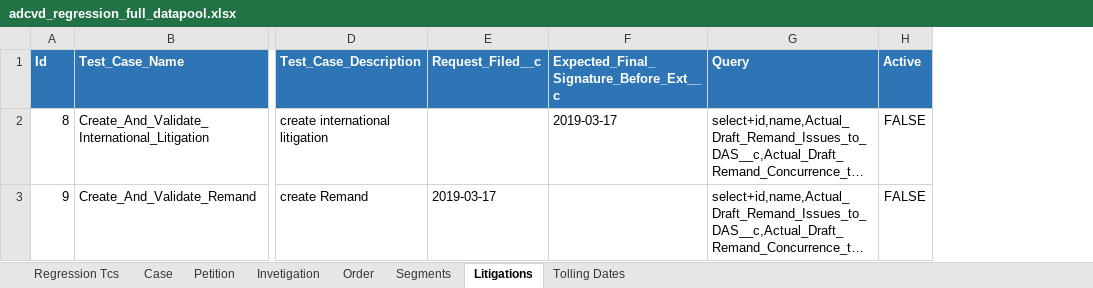
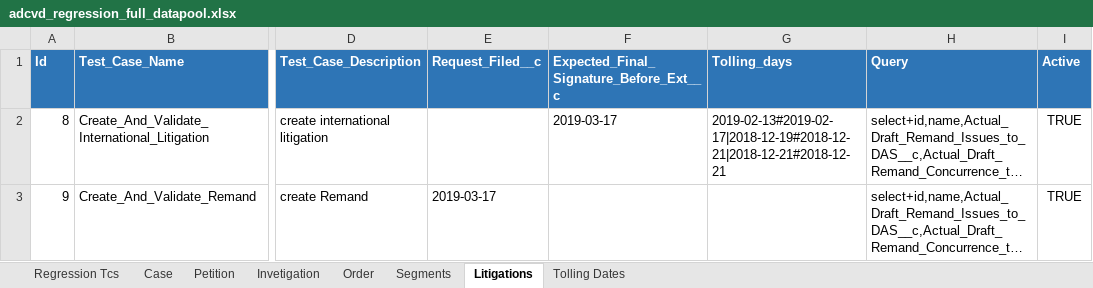
Before and after one commit to InternationalTradeAdministration/automation, an Excel workbook: ADCVD_REGRESSION_FULL_API/input_data/datapool/adcvd_regression_full_datapool.xlsx, sheet Litigations, drawn as a sheet; only a part is shown, gaps mark what is left out; long unchanged cells end in …; values as stored, in another font and other column widths than the file's, no borders; addresses are those after the commit; the diff names each change by its address in the sheet, - before the commit and + after, or states it on an @@ line.

```diff
--- a/ADCVD_REGRESSION_FULL_API/input_data/datapool/adcvd_regression_full_datapool.xlsx (sheet Litigations)
+++ b/ADCVD_REGRESSION_FULL_API/input_data/datapool/adcvd_regression_full_datapool.xlsx (sheet Litigations)
+column G (Tolling_days), row 2: 2019-02-13#2019-02-17|2018-12-19#2018-12-21|2018-12-21#2018-12-21
-I2:I3 (Active): FALSE
+I2:I3 (Active): TRUE
```
Also changed, not shown: sheet Segments, sheet Petition, sheet Invetigation, sheet Order, sheet Tolling Dates, sheet Case, 1 more sheet, hidden cells, ADCVD_REGRESSION_FULL_API/input_data/datapool/weekend_holiday_tolling_dates.xlsx, 7 other files.
